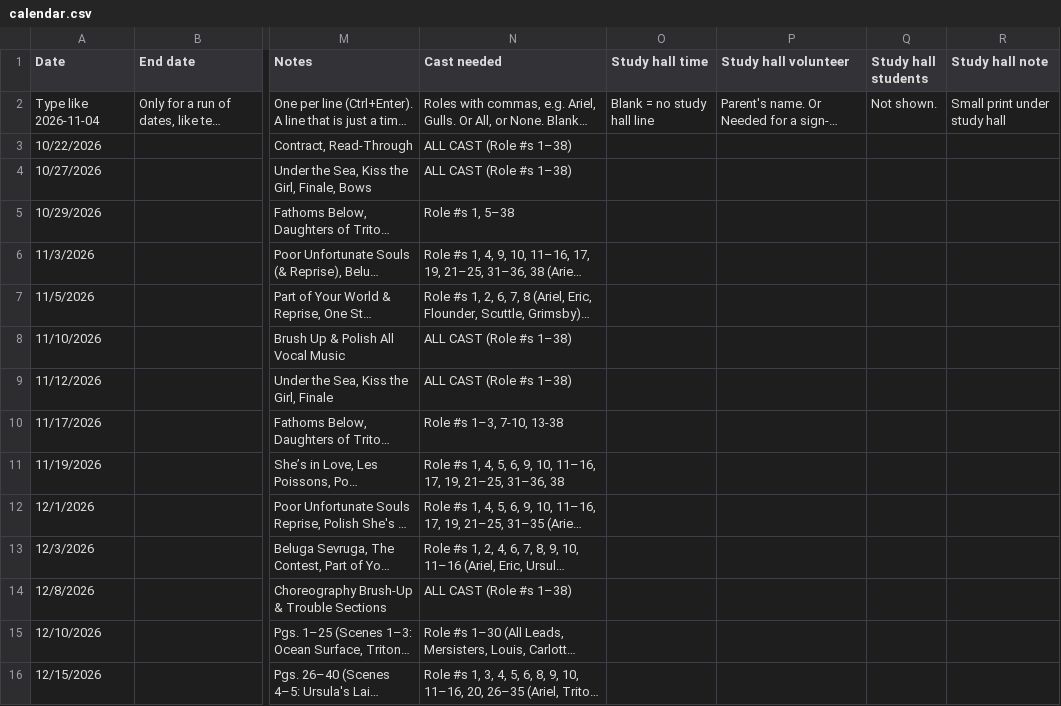
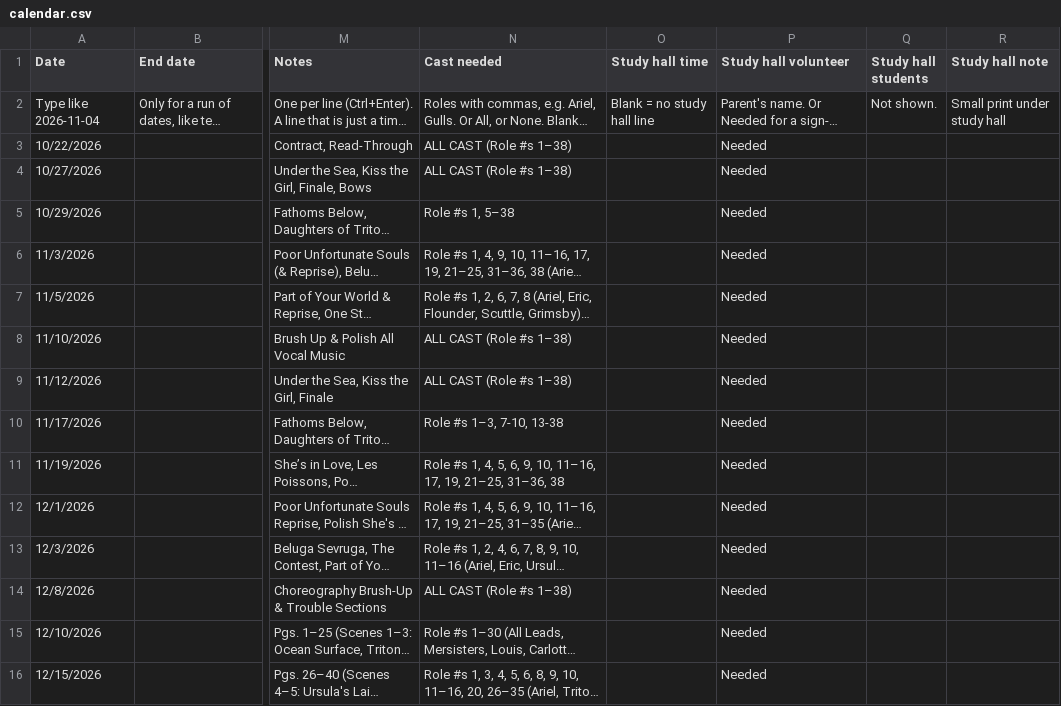
Before and after one commit to Legacy-Musicals/Legacy-Musicals.github.io, a CSV file: data/sheet-cache/calendar.csv, drawn as a sheet; only a part is shown, gaps mark what is left out; long unchanged cells end in …; the diff covers the shown part only; the diff names each change by its address in the sheet, - before the commit and + after, or states it on an @@ line.

```diff
--- a/data/sheet-cache/calendar.csv
+++ b/data/sheet-cache/calendar.csv
-P3:P16 (Study hall volunteer): (empty)
+P3:P16 (Study hall volunteer): Needed
```
Also changed, not shown: 21 edited cells elsewhere in this file, 1 other file.
